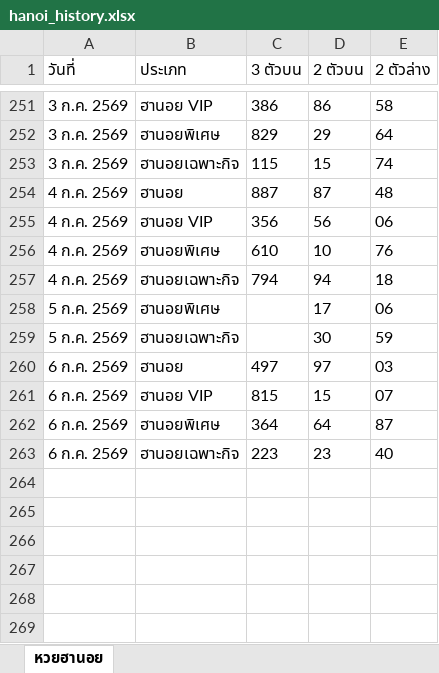
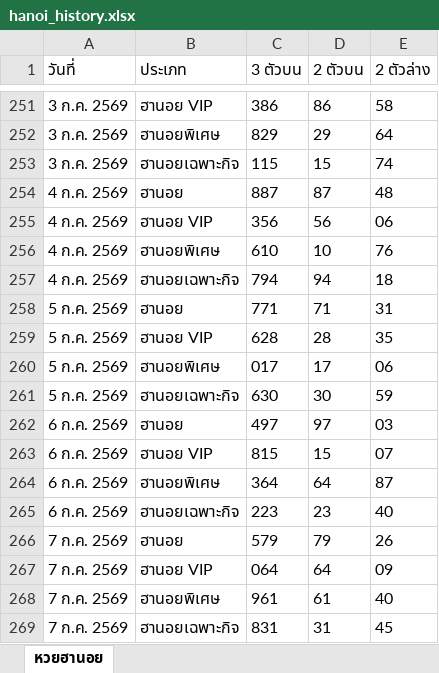
Before and after one commit to thitiphorn-data/lekdee-lao-lottery, an Excel workbook: hanoi_history.xlsx, sheet หวยฮานอย, drawn as a sheet; only a part is shown, gaps mark what is left out; values as stored, in another font and other column widths than the file's, no borders; addresses are those after the commit; the diff names each change by its address in the sheet, - before the commit and + after, or states it on an @@ line.

```diff
--- a/hanoi_history.xlsx (sheet หวยฮานอย)
+++ b/hanoi_history.xlsx (sheet หวยฮานอย)
+row 258: 5 ก.ค. 2569 | ฮานอย | 771 | 71 | 31
+row 259: 5 ก.ค. 2569 | ฮานอย VIP | 628 | 28 | 35
-C260 (3 ตัวบน): (empty)
+C260 (3 ตัวบน): 017
-C261 (3 ตัวบน): (empty)
+C261 (3 ตัวบน): 630
+row 266: 7 ก.ค. 2569 | ฮานอย | 579 | 79 | 26
+row 267: 7 ก.ค. 2569 | ฮานอย VIP | 064 | 64 | 09
+row 268: 7 ก.ค. 2569 | ฮานอยพิเศษ | 961 | 61 | 40
+row 269: 7 ก.ค. 2569 | ฮานอยเฉพาะกิจ | 831 | 31 | 45
```
Also changed, not shown: lao_history.xlsx, 6 other files.
